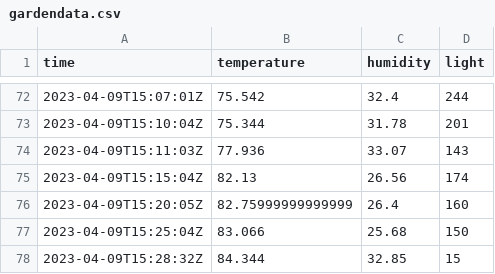
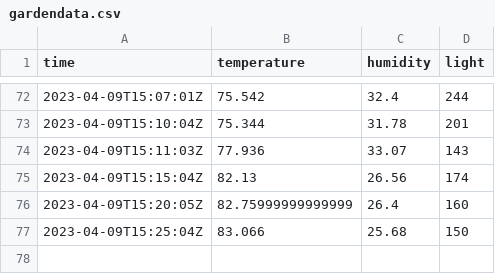
Before and after one commit to Aftershock06/NorthGarden, a CSV file: gardendata.csv, drawn as a sheet; only a part is shown, gaps mark what is left out; the diff names each change by its address in the sheet, - before the commit and + after, or states it on an @@ line.

Commit message:
adding files

```diff
--- a/gardendata.csv
+++ b/gardendata.csv
-row 78: 2023-04-09T15:28:32Z | 84.344 | 32.85 | 15
```
